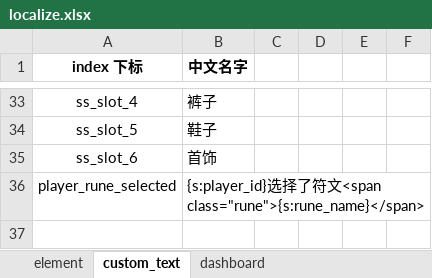
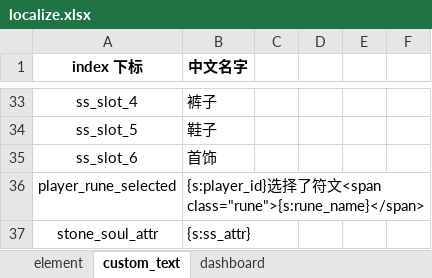
Before and after one commit to YPYT1/nobody, an Excel workbook: excels/localize/localize.xlsx, sheet custom_text, drawn as a sheet; only a part is shown, gaps mark what is left out; values as stored, in another font and other column widths than the file's, no borders; the diff names each change by its address in the sheet, - before the commit and + after, or states it on an @@ line.

```diff
--- a/excels/localize/localize.xlsx (sheet custom_text)
+++ b/excels/localize/localize.xlsx (sheet custom_text)
+row 37: stone_soul_attr | {s:ss_attr}
```
Also changed, not shown: sheet dashboard, excels/config/server/hero/server_hero_talent.xlsx, 14 other files.
